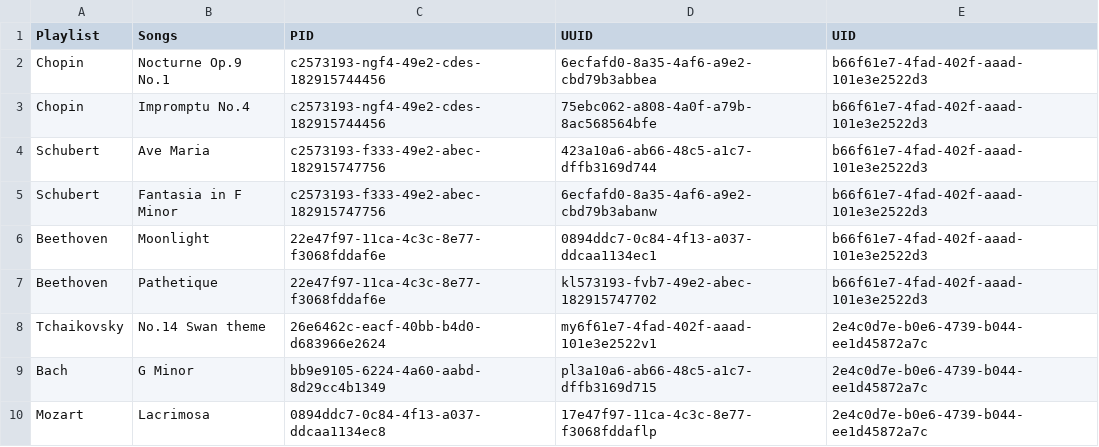
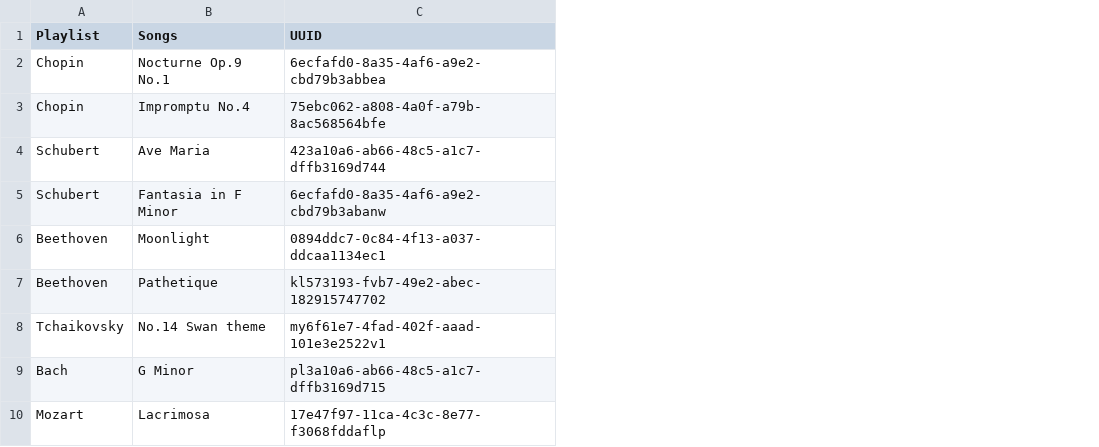
Before and after one commit to scp756-221/term-project-cloudriven, a CSV file: gatling/resources/playlist.csv, drawn as a sheet; the diff names each change by its address in the sheet, - before the commit and + after, or states it on an @@ line.

Commit message:
Modify playlist.csv

```diff
--- a/gatling/resources/playlist.csv
+++ b/gatling/resources/playlist.csv
-column C (PID), rows 2-10: c2573193-ngf4-49e2-cdes-182915744456 | c2573193-ngf4-49e2-cdes-182915744456 | c2573193-f333-49e2-abec-182915747756 | c2573193-f333-49e2-abec-182915747756 | 22e47f97-11ca-4c3c-8e77-f3068fddaf6e | 22e47f97-11ca-4c3c-8e77-f3068fddaf6e | 26e6462c-eacf-40bb-b4d0-d683966e2624 | bb9e9105-6224-4a60-aabd-8d29cc4b1349 | 0894ddc7-0c84-4f13-a037-ddcaa1134ec8
-column E (UID), rows 2-10: b66f61e7-4fad-402f-aaad-101e3e2522d3 | b66f61e7-4fad-402f-aaad-101e3e2522d3 | b66f61e7-4fad-402f-aaad-101e3e2522d3 | b66f61e7-4fad-402f-aaad-101e3e2522d3 | b66f61e7-4fad-402f-aaad-101e3e2522d3 | b66f61e7-4fad-402f-aaad-101e3e2522d3 | 2e4c0d7e-b0e6-4739-b044-ee1d45872a7c | 2e4c0d7e-b0e6-4739-b044-ee1d45872a7c | 2e4c0d7e-b0e6-4739-b044-ee1d45872a7c
```
